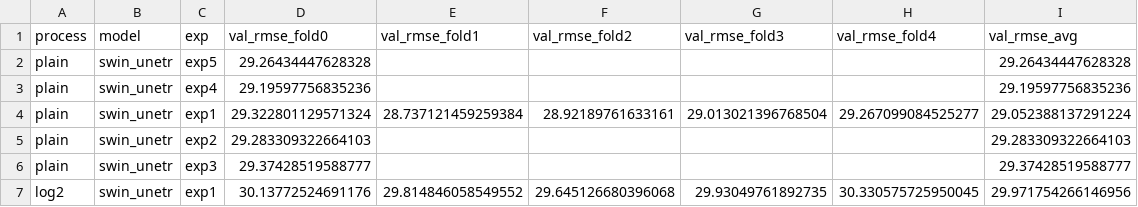
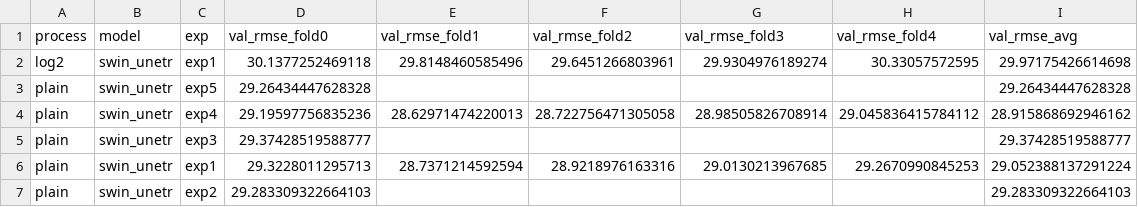
Before and after one commit to quqixun/BioMassters, a CSV file: assets/val_metrics.csv, drawn as a sheet.

Commit message:
add new results

```diff
--- a/assets/val_metrics.csv
+++ b/assets/val_metrics.csv
@@ -1,7 +1,7 @@
 process,model,exp,val_rmse_fold0,val_rmse_fold1,val_rmse_fold2,val_rmse_fold3,val_rmse_fold4,val_rmse_avg
+log2,swin_unetr,exp1,30.1377252469118,29.8148460585496,29.6451266803961,29.9304976189274,30.33057572595,29.97175426614698
 plain,swin_unetr,exp5,29.26434447628328,,,,,29.26434447628328
-plain,swin_unetr,exp4,29.19597756835236,,,,,29.19597756835236
-plain,swin_unetr,exp1,29.322801129571324,28.737121459259384,28.92189761633161,29.013021396768504,29.267099084525277,29.052388137291224
+plain,swin_unetr,exp4,29.19597756835236,28.62971474220013,28.722756471305058,28.98505826708914,29.045836415784112,28.915868692946162
+plain,swin_unetr,exp3,29.37428519588777,,,,,29.37428519588777
+plain,swin_unetr,exp1,29.3228011295713,28.7371214592594,28.9218976163316,29.0130213967685,29.2670990845253,29.052388137291224
 plain,swin_unetr,exp2,29.283309322664103,,,,,29.283309322664103
-plain,swin_unetr,exp3,29.37428519588777,,,,,29.37428519588777
-log2,swin_unetr,exp1,30.13772524691176,29.814846058549552,29.645126680396068,29.93049761892735,30.330575725950045,29.971754266146956
```
